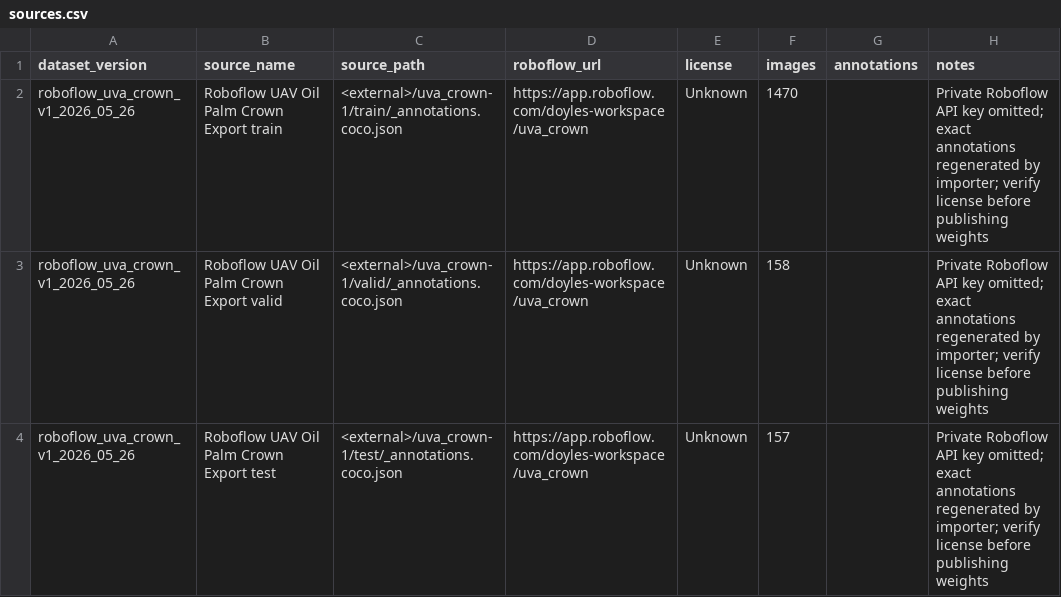
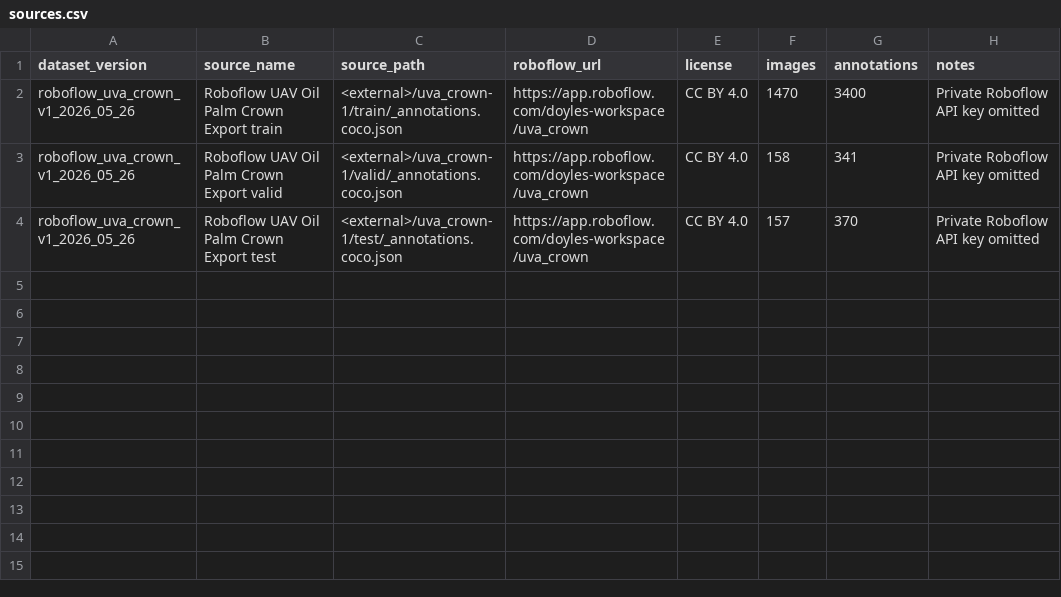
Before and after one commit to zalataraglados-prog/AI-Agriculture, a CSV file: datasets/oil_palm/uav_tree_crown/licenses/sources.csv, drawn as a sheet.

Commit message:
chore: integrate UAV tree crown training handoff

```diff
--- a/datasets/oil_palm/uav_tree_crown/licenses/sources.csv
+++ b/datasets/oil_palm/uav_tree_crown/licenses/sources.csv
@@ -1,4 +1,4 @@
 dataset_version,source_name,source_path,roboflow_url,license,images,annotations,notes
-roboflow_uva_crown_v1_2026_05_26,Roboflow UAV Oil Palm Crown Export train,<external>/uva_crown-1/train/_annotations.coco.json,https://app.roboflow.com/doyles-workspace/uva_crown,Unknown,1470,,Private Roboflow API key omitted; exact annotations regenerated by importer; verify license before publishing weights
-roboflow_uva_crown_v1_2026_05_26,Roboflow UAV Oil Palm Crown Export valid,<external>/uva_crown-1/valid/_annotations.coco.json,https://app.roboflow.com/doyles-workspace/uva_crown,Unknown,158,,Private Roboflow API key omitted; exact annotations regenerated by importer; verify license before publishing weights
-roboflow_uva_crown_v1_2026_05_26,Roboflow UAV Oil Palm Crown Export test,<external>/uva_crown-1/test/_annotations.coco.json,https://app.roboflow.com/doyles-workspace/uva_crown,Unknown,157,,Private Roboflow API key omitted; exact annotations regenerated by importer; verify license before publishing weights
+roboflow_uva_crown_v1_2026_05_26,Roboflow UAV Oil Palm Crown Export train,<external>/uva_crown-1/train/_annotations.coco.json,https://app.roboflow.com/doyles-workspace/uva_crown,CC BY 4.0,1470,3400,Private Roboflow API key omitted
+roboflow_uva_crown_v1_2026_05_26,Roboflow UAV Oil Palm Crown Export valid,<external>/uva_crown-1/valid/_annotations.coco.json,https://app.roboflow.com/doyles-workspace/uva_crown,CC BY 4.0,158,341,Private Roboflow API key omitted
+roboflow_uva_crown_v1_2026_05_26,Roboflow UAV Oil Palm Crown Export test,<external>/uva_crown-1/test/_annotations.coco.json,https://app.roboflow.com/doyles-workspace/uva_crown,CC BY 4.0,157,370,Private Roboflow API key omitted
```
Also changed, not shown: 12 other files.
